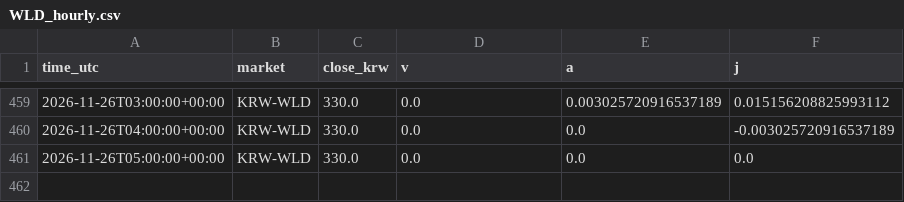
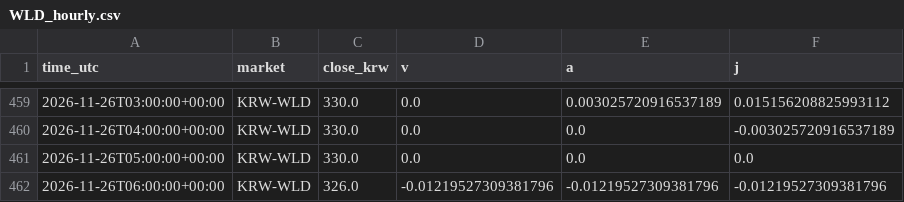
Before and after one commit to kshvac/kshvac.github.io, a CSV file: vaj/data/WLD_hourly.csv, drawn as a sheet; only a part is shown, gaps mark what is left out.

```diff
--- a/vaj/data/WLD_hourly.csv
+++ b/vaj/data/WLD_hourly.csv
@@ -461 +461,2 @@ time_utc,market,close_krw,v,a,j
 2026-11-26T05:00:00+00:00,KRW-WLD,330.0,0.0,0.0,0.0
+2026-11-26T06:00:00+00:00,KRW-WLD,326.0,-0.01219527309381796,-0.01219527309381796,-0.01219527309381796
```
Also changed, not shown: vaj/data/BTC_hourly.csv.
